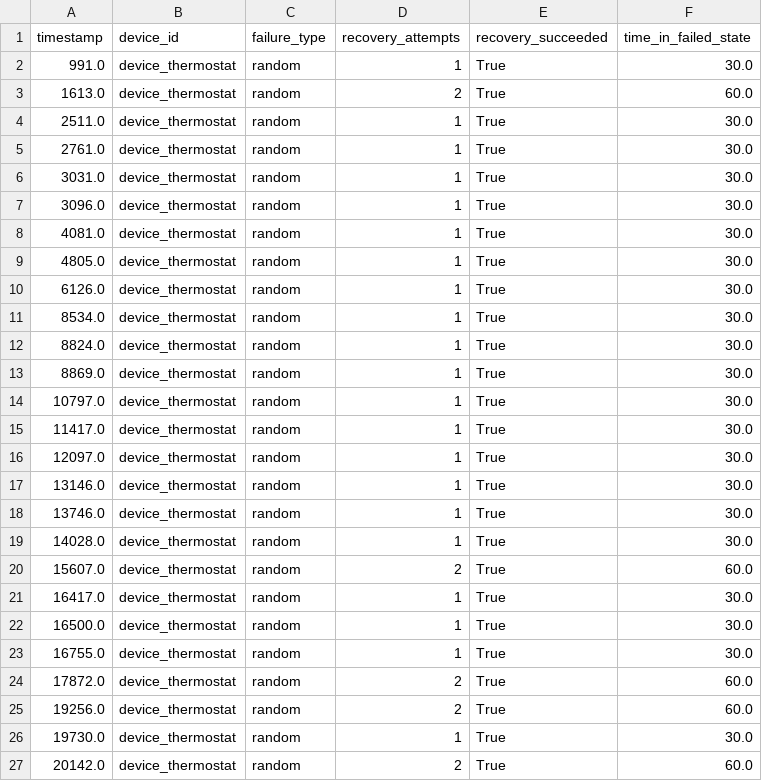
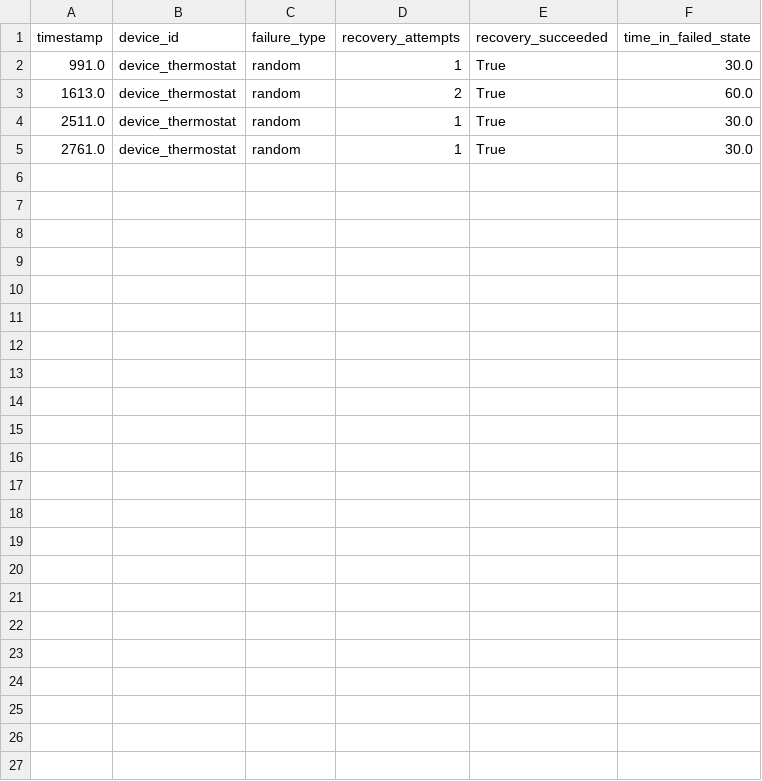
Before and after one commit to vision-05/HALO, a CSV file: halo_simulation/outputs/cli_bridge_failures.csv, drawn as a sheet.

```diff
--- a/halo_simulation/outputs/cli_bridge_failures.csv
+++ b/halo_simulation/outputs/cli_bridge_failures.csv
@@ -5,23 +5 @@ timestamp,device_id,failure_type,recovery_attempts,recovery_succeeded,time_in_fa
 2761.0,device_thermostat,random,1,True,30.0
-3031.0,device_thermostat,random,1,True,30.0
-3096.0,device_thermostat,random,1,True,30.0
-4081.0,device_thermostat,random,1,True,30.0
-4805.0,device_thermostat,random,1,True,30.0
-6126.0,device_thermostat,random,1,True,30.0
-8534.0,device_thermostat,random,1,True,30.0
-8824.0,device_thermostat,random,1,True,30.0
-8869.0,device_thermostat,random,1,True,30.0
-10797.0,device_thermostat,random,1,True,30.0
-11417.0,device_thermostat,random,1,True,30.0
-12097.0,device_thermostat,random,1,True,30.0
-13146.0,device_thermostat,random,1,True,30.0
-13746.0,device_thermostat,random,1,True,30.0
-14028.0,device_thermostat,random,1,True,30.0
-15607.0,device_thermostat,random,2,True,60.0
-16417.0,device_thermostat,random,1,True,30.0
-16500.0,device_thermostat,random,1,True,30.0
-16755.0,device_thermostat,random,1,True,30.0
-17872.0,device_thermostat,random,2,True,60.0
-19256.0,device_thermostat,random,2,True,60.0
-19730.0,device_thermostat,random,1,True,30.0
-20142.0,device_thermostat,random,2,True,60.0
```
Also changed, not shown: halo_simulation/outputs/cli_bridge_negotiations.csv, 3 other files.
